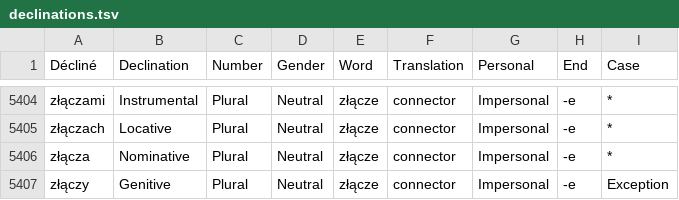
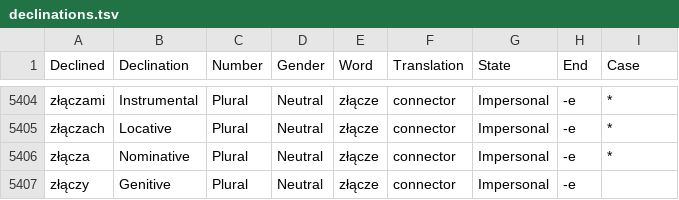
Before and after one commit to AdrienFelipe/localingo, a TSV file: files/declinations.tsv, drawn as a sheet; only a part is shown, gaps mark what is left out; the diff names each change by its address in the sheet, - before the commit and + after, or states it on an @@ line.

```diff
--- a/files/declinations.tsv
+++ b/files/declinations.tsv
-A1: Décliné
+A1: Declined
-G1: Personal
+G1: State
-I5407 (Case): Exception
+I5407 (Case): (empty)
```
Also changed, not shown: 17 other files.
